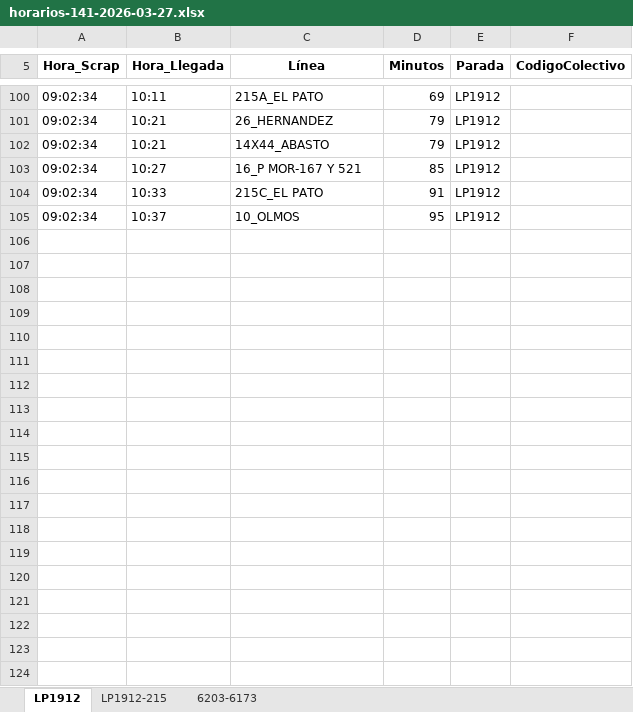
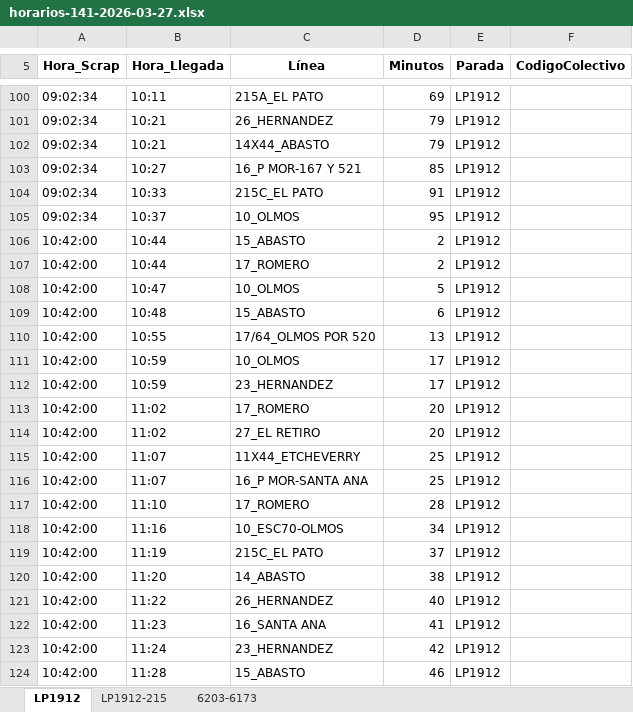
Before and after one commit to palomac00/recolector-colectivos, an Excel workbook: data/horarios-141-2026-03-27.xlsx, sheet LP1912, drawn as a sheet; only a part is shown, gaps mark what is left out; values as stored, in another font and other column widths than the file's, no borders; the diff covers the shown part only; the diff names each change by its address in the sheet, - before the commit and + after, or states it on an @@ line.

```diff
--- a/data/horarios-141-2026-03-27.xlsx (sheet LP1912)
+++ b/data/horarios-141-2026-03-27.xlsx (sheet LP1912)
+row 106: 10:42:00 | 10:44 | 15_ABASTO | 2 | LP1912
+row 107: 10:42:00 | 10:44 | 17_ROMERO | 2 | LP1912
+row 108: 10:42:00 | 10:47 | 10_OLMOS | 5 | LP1912
+row 109: 10:42:00 | 10:48 | 15_ABASTO | 6 | LP1912
+row 110: 10:42:00 | 10:55 | 17/64_OLMOS POR 520 | 13 | LP1912
+row 111: 10:42:00 | 10:59 | 10_OLMOS | 17 | LP1912
+row 112: 10:42:00 | 10:59 | 23_HERNANDEZ | 17 | LP1912
+row 113: 10:42:00 | 11:02 | 17_ROMERO | 20 | LP1912
+row 114: 10:42:00 | 11:02 | 27_EL RETIRO | 20 | LP1912
+row 115: 10:42:00 | 11:07 | 11X44_ETCHEVERRY | 25 | LP1912
+row 116: 10:42:00 | 11:07 | 16_P MOR-SANTA ANA | 25 | LP1912
+row 117: 10:42:00 | 11:10 | 17_ROMERO | 28 | LP1912
+row 118: 10:42:00 | 11:16 | 10_ESC70-OLMOS | 34 | LP1912
+row 119: 10:42:00 | 11:19 | 215C_EL PATO | 37 | LP1912
+row 120: 10:42:00 | 11:20 | 14_ABASTO | 38 | LP1912
+row 121: 10:42:00 | 11:22 | 26_HERNANDEZ | 40 | LP1912
+row 122: 10:42:00 | 11:23 | 16_SANTA ANA | 41 | LP1912
+row 123: 10:42:00 | 11:24 | 23_HERNANDEZ | 42 | LP1912
+row 124: 10:42:00 | 11:28 | 15_ABASTO | 46 | LP1912
```
Also changed, not shown: 14 added rows and 2 edited cells elsewhere in this sheet, sheet 6203-6173, sheet LP1912-215, 2 other files.
